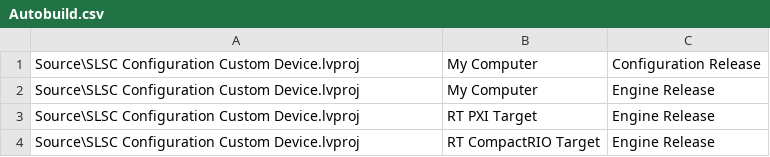
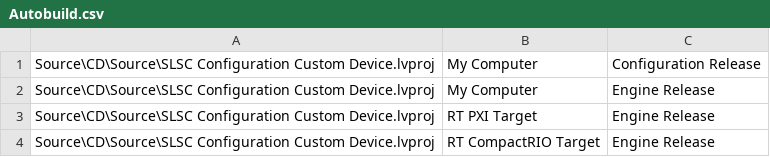
Before and after one commit to NIVeriStandAdd-Ons/DET-SPI-Tool, a CSV file: Autobuild.csv, drawn as a sheet.

Commit message:
Updated Autobuild.csv

```diff
--- a/Autobuild.csv
+++ b/Autobuild.csv
@@ -1,4 +1,4 @@
-Source\SLSC Configuration Custom Device.lvproj	My Computer	Configuration Release
-Source\SLSC Configuration Custom Device.lvproj	My Computer	Engine Release
-Source\SLSC Configuration Custom Device.lvproj	RT PXI Target	Engine Release
-Source\SLSC Configuration Custom Device.lvproj	RT CompactRIO Target	Engine Release
+Source\CD\Source\SLSC Configuration Custom Device.lvproj	My Computer	Configuration Release
+Source\CD\Source\SLSC Configuration Custom Device.lvproj	My Computer	Engine Release
+Source\CD\Source\SLSC Configuration Custom Device.lvproj	RT PXI Target	Engine Release
+Source\CD\Source\SLSC Configuration Custom Device.lvproj	RT CompactRIO Target	Engine Release
```
